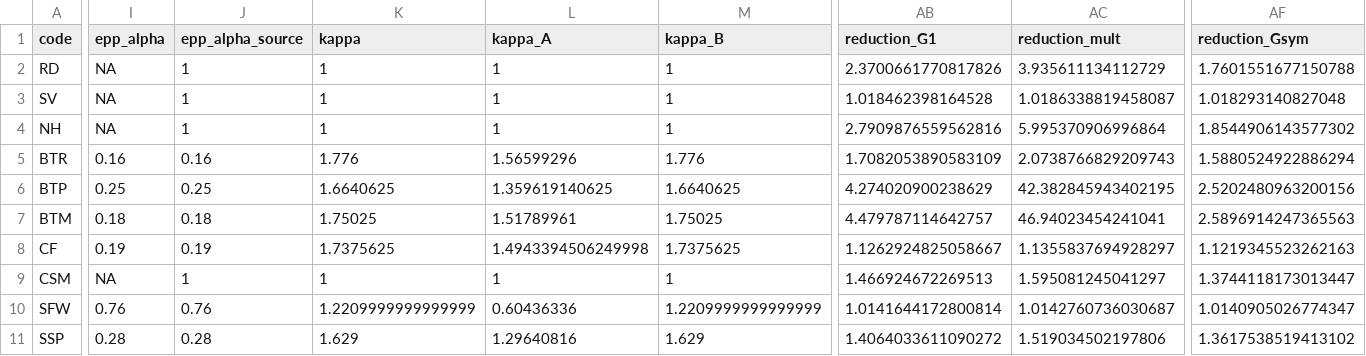
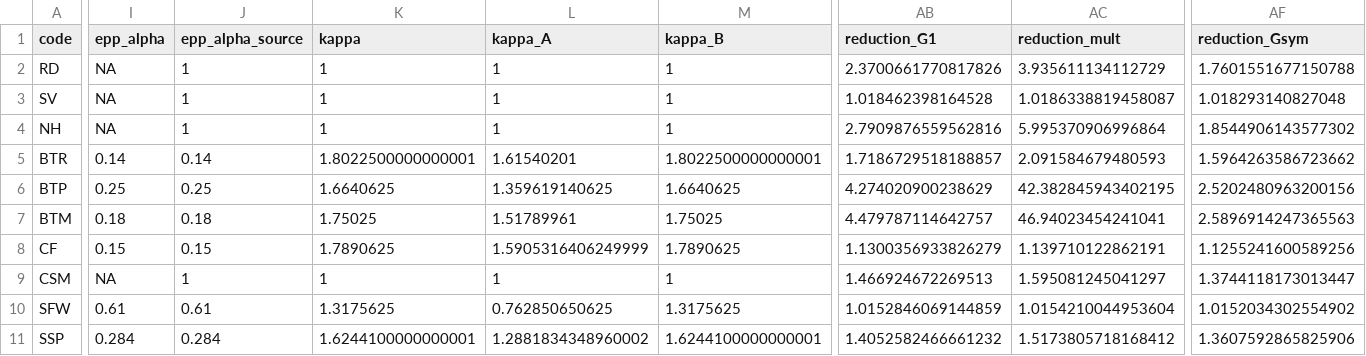
Before and after one commit to mawassw/va-neutral-diversity, a CSV file: data/processed/populations.csv, drawn as a sheet; only a part is shown, gaps mark what is left out; the diff covers the shown part only; the diff names each change by its address in the sheet, - before the commit and + after, or states it on an @@ line.

```diff
--- a/data/processed/populations.csv
+++ b/data/processed/populations.csv
-I5 (epp_alpha): 0.16
+I5 (epp_alpha): 0.14
-J5 (epp_alpha_source): 0.16
+J5 (epp_alpha_source): 0.14
-K5 (kappa): 1.776
+K5 (kappa): 1.8022500000000001
-L5 (kappa_A): 1.56599296
+L5 (kappa_A): 1.61540201
-M5 (kappa_B): 1.776
+M5 (kappa_B): 1.8022500000000001
-AB5 (reduction_G1): 1.7082053890583109
+AB5 (reduction_G1): 1.7186729518188857
-AC5 (reduction_mult): 2.0738766829209743
+AC5 (reduction_mult): 2.091584679480593
-AF5 (reduction_Gsym): 1.5880524922886294
+AF5 (reduction_Gsym): 1.5964263586723662
-I8 (epp_alpha): 0.19
+I8 (epp_alpha): 0.15
-J8 (epp_alpha_source): 0.19
+J8 (epp_alpha_source): 0.15
-K8 (kappa): 1.7375625
+K8 (kappa): 1.7890625
-L8 (kappa_A): 1.4943394506249998
+L8 (kappa_A): 1.5905316406249999
-M8 (kappa_B): 1.7375625
+M8 (kappa_B): 1.7890625
-AB8 (reduction_G1): 1.1262924825058667
+AB8 (reduction_G1): 1.1300356933826279
-AC8 (reduction_mult): 1.1355837694928297
+AC8 (reduction_mult): 1.139710122862191
-AF8 (reduction_Gsym): 1.1219345523262163
+AF8 (reduction_Gsym): 1.1255241600589256
-I10 (epp_alpha): 0.76
+I10 (epp_alpha): 0.61
-J10 (epp_alpha_source): 0.76
+J10 (epp_alpha_source): 0.61
-K10 (kappa): 1.2209999999999999
+K10 (kappa): 1.3175625
-L10 (kappa_A): 0.60436336
+L10 (kappa_A): 0.762850650625
-M10 (kappa_B): 1.2209999999999999
+M10 (kappa_B): 1.3175625
-AB10 (reduction_G1): 1.0141644172800814
+AB10 (reduction_G1): 1.0152846069144859
-AC10 (reduction_mult): 1.0142760736030687
+AC10 (reduction_mult): 1.0154210044953604
-AF10 (reduction_Gsym): 1.0140905026774347
+AF10 (reduction_Gsym): 1.0152034302554902
-I11 (epp_alpha): 0.28
+I11 (epp_alpha): 0.284
-J11 (epp_alpha_source): 0.28
+J11 (epp_alpha_source): 0.284
-K11 (kappa): 1.629
+K11 (kappa): 1.6244100000000001
-L11 (kappa_A): 1.29640816
+L11 (kappa_A): 1.2881834348960002
-M11 (kappa_B): 1.629
+M11 (kappa_B): 1.6244100000000001
-AB11 (reduction_G1): 1.4064033611090272
+AB11 (reduction_G1): 1.4052582466661232
-AC11 (reduction_mult): 1.519034502197806
+AC11 (reduction_mult): 1.5173805718168412
-AF11 (reduction_Gsym): 1.3617538519413102
+AF11 (reduction_Gsym): 1.3607592865825906
```
Also changed, not shown: 40 edited cells elsewhere in this file, data/species_EPP.csv, 14 other files.
